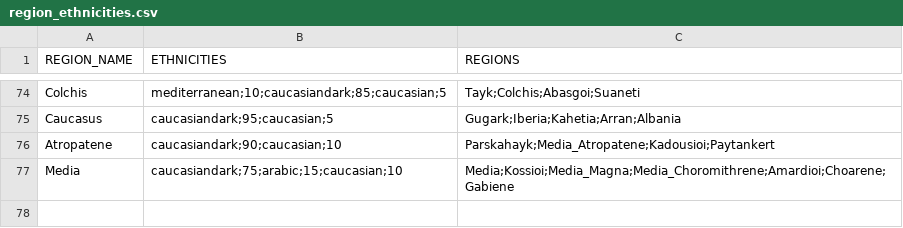
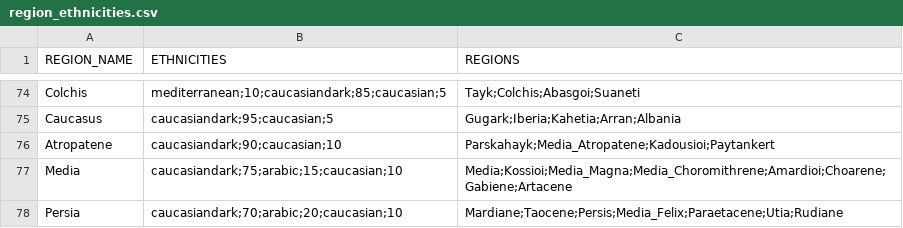
Before and after one commit to DwangDistracted/RTWR-Imperatoris-Mundi, a CSV file: Work in Progress/Tools/region_ethnicities.csv, drawn as a sheet; only a part is shown, gaps mark what is left out.

Commit message:
Added Persia

```diff
--- a/Work in Progress/Tools/region_ethnicities.csv
+++ b/Work in Progress/Tools/region_ethnicities.csv
@@ -76,2 +76,3 @@ Caucasus,caucasiandark;95;caucasian;5,Gugark;Iberia;Kahetia;Arran;Albania
 Atropatene,caucasiandark;90;caucasian;10,Parskahayk;Media_Atropatene;Kadousioi;Paytankert
-Media,caucasiandark;75;arabic;15;caucasian;10,Media;Kossioi;Media_Magna;Media_Choromithrene;Amardioi;Choarene;Gabiene
+Media,caucasiandark;75;arabic;15;caucasian;10,Media;Kossioi;Media_Magna;Media_Choromithrene;Amardioi;Choarene;Gabiene;Artacene
+Persia,caucasiandark;70;arabic;20;caucasian;10,Mardiane;Taocene;Persis;Media_Felix;Paraetacene;Utia;Rudiane
```
Also changed, not shown: 12 other files.
